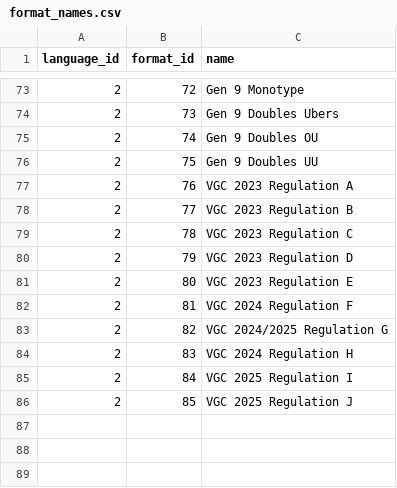
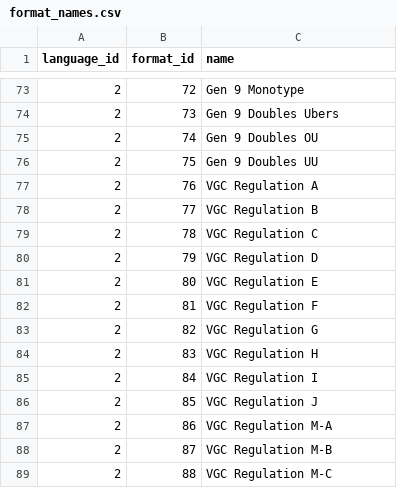
Before and after one commit to jpirnat/dex, a CSV file: data/format_names.csv, drawn as a sheet; only a part is shown, gaps mark what is left out.

```diff
--- a/data/format_names.csv
+++ b/data/format_names.csv
@@ -76,11 +76,14 @@ language_id,format_id,name
 2,75,Gen 9 Doubles UU
-2,76,VGC 2023 Regulation A
-2,77,VGC 2023 Regulation B
-2,78,VGC 2023 Regulation C
-2,79,VGC 2023 Regulation D
-2,80,VGC 2023 Regulation E
-2,81,VGC 2024 Regulation F
-2,82,VGC 2024/2025 Regulation G
-2,83,VGC 2024 Regulation H
-2,84,VGC 2025 Regulation I
-2,85,VGC 2025 Regulation J
+2,76,VGC Regulation A
+2,77,VGC Regulation B
+2,78,VGC Regulation C
+2,79,VGC Regulation D
+2,80,VGC Regulation E
+2,81,VGC Regulation F
+2,82,VGC Regulation G
+2,83,VGC Regulation H
+2,84,VGC Regulation I
+2,85,VGC Regulation J
+2,86,VGC Regulation M-A
+2,87,VGC Regulation M-B
+2,88,VGC Regulation M-C
```
Also changed, not shown: data/showdown_pokemon_to_import.csv.
